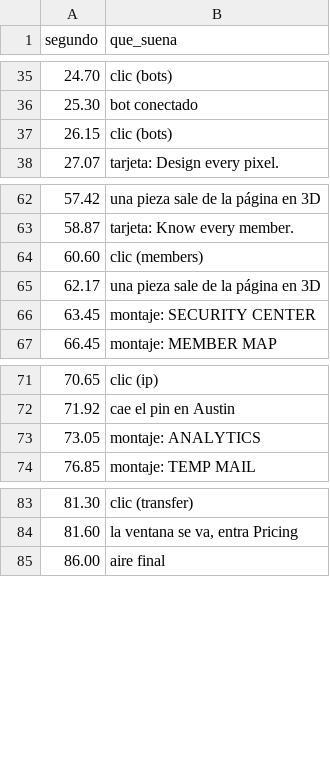
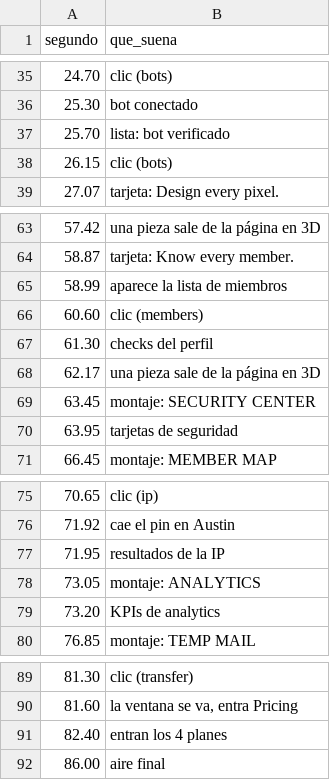
Before and after one commit to Mrtyking/edit, a CSV file: nexoauth2/cues.csv, drawn as a sheet; only a part is shown, gaps mark what is left out; the diff names each change by its address in the sheet, - before the commit and + after, or states it on an @@ line.

```diff
--- a/nexoauth2/cues.csv
+++ b/nexoauth2/cues.csv
+row 37: 25.70 | lista: bot verificado
+row 65: 58.99 | aparece la lista de miembros
+row 67: 61.30 | checks del perfil
+row 70: 63.95 | tarjetas de seguridad
+row 77: 71.95 | resultados de la IP
+row 79: 73.20 | KPIs de analytics
+row 91: 82.40 | entran los 4 planes
```
Also changed, not shown: 3 other files.
